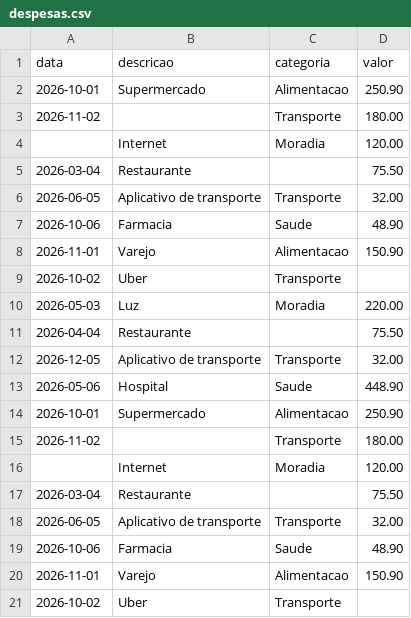
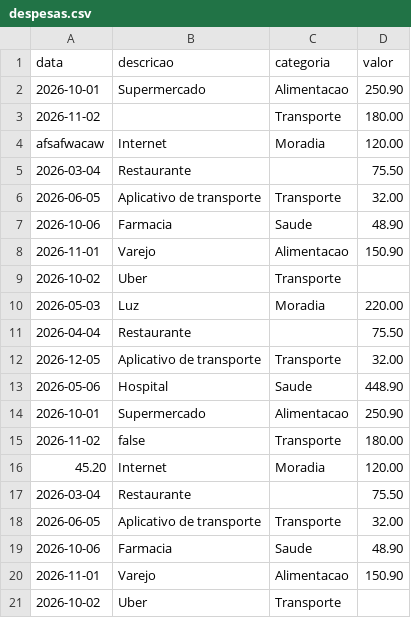
Before and after one commit to DaviQuaresma/expenses_analyser, a CSV file: data/despesas.csv, drawn as a sheet; only a part is shown.

```diff
--- a/data/despesas.csv
+++ b/data/despesas.csv
@@ -3,3 +3,3 @@ data,descricao,categoria,valor
 2026-11-02,,Transporte,180.00
-,Internet,Moradia,120.00
+afsafwacaw,Internet,Moradia,120.00
 2026-03-04,Restaurante,,75.50
@@ -14,4 +14,4 @@ data,descricao,categoria,valor
 2026-10-01,Supermercado,Alimentacao,250.90
-2026-11-02,,Transporte,180.00
-,Internet,Moradia,120.00
+2026-11-02,false,Transporte,180.00
+45.20,Internet,Moradia,120.00
 2026-03-04,Restaurante,,75.50
```
Also changed, not shown: 1 other file.
